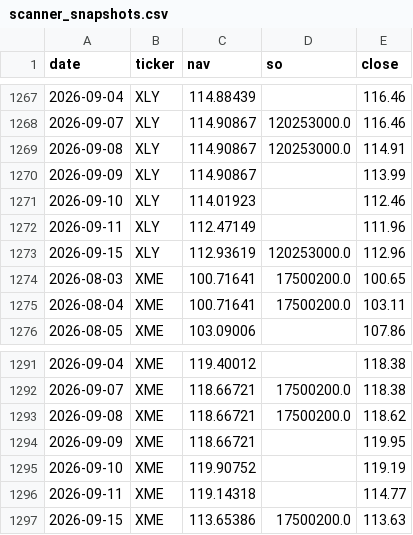
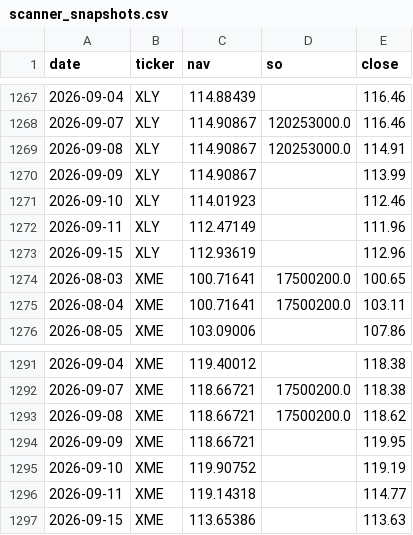
Before and after one commit to phuazz/breadth-thrust-etf, a CSV file: data/scanner_snapshots.csv, drawn as a sheet; only a part is shown, gaps mark what is left out; the diff covers the shown part only.

```diff
--- a/data/scanner_snapshots.csv
+++ b/data/scanner_snapshots.csv
@@ -1272,3 +1272,3 @@ date,ticker,nav,so,close
 2026-09-11,XLY,112.47149,,111.96
-2026-09-15,XLY,112.93619,120253000.0,112.96
+2026-09-15,XLY,112.93619,,112.96
 2026-08-03,XME,100.71641,17500200.0,100.65
@@ -1296,2 +1296,2 @@ date,ticker,nav,so,close
 2026-09-11,XME,119.14318,,114.77
-2026-09-15,XME,113.65386,17500200.0,113.63
+2026-09-15,XME,113.65386,,113.63
```
Also changed, not shown: 10 edited cells elsewhere in this file, 3 other files.
